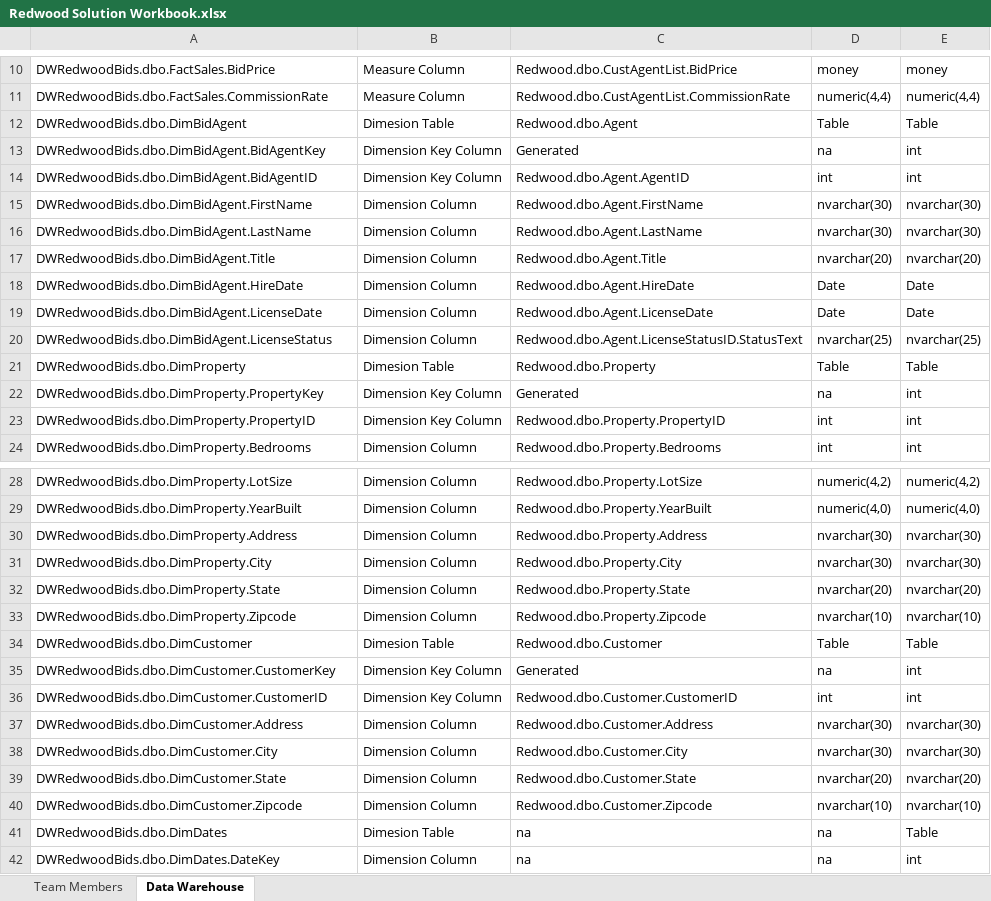
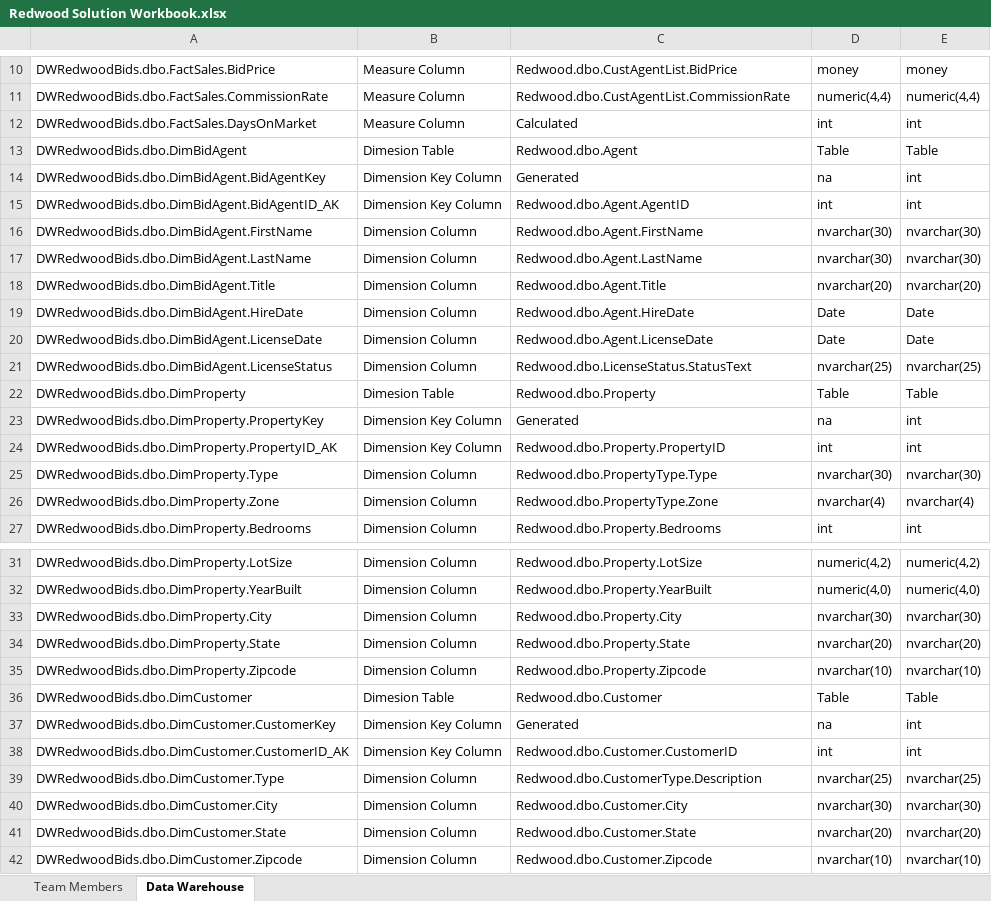
Before and after one commit to damagingzebra/RedwoodRealty, an Excel workbook: DM Solution Documentaion/Redwood Solution Workbook.xlsx, sheet Data Warehouse, drawn as a sheet; only a part is shown, gaps mark what is left out; the shorter side is filled out with more unchanged rows; values as stored, in another font and other column widths than the file's, no cell formats; removed rows and columns are numbered as before the commit, all else as after; the diff names each change by its address in the sheet, - before the commit and + after, or states it on an @@ line.

Commit message:
Updated for new data model from Amy

```diff
--- a/DM Solution Documentaion/Redwood Solution Workbook.xlsx (sheet Data Warehouse)
+++ b/DM Solution Documentaion/Redwood Solution Workbook.xlsx (sheet Data Warehouse)
+row 12: DWRedwoodBids.dbo.FactSales.DaysOnMarket | Measure Column | Calculated | int | int
-A15: DWRedwoodBids.dbo.DimBidAgent.BidAgentID
+A15: DWRedwoodBids.dbo.DimBidAgent.BidAgentID_AK
-C21: Redwood.dbo.Agent.LicenseStatusID.StatusText
+C21: Redwood.dbo.LicenseStatus.StatusText
-A24: DWRedwoodBids.dbo.DimProperty.PropertyID
+A24: DWRedwoodBids.dbo.DimProperty.PropertyID_AK
+row 25: DWRedwoodBids.dbo.DimProperty.Type | Dimension Column | Redwood.dbo.PropertyType.Type | nvarchar(30) | nvarchar(30)
+row 26: DWRedwoodBids.dbo.DimProperty.Zone | Dimension Column | Redwood.dbo.PropertyType.Zone | nvarchar(4) | nvarchar(4)
-row 30: DWRedwoodBids.dbo.DimProperty.Address | Dimension Column | Redwood.dbo.Property.Address | nvarchar(30) | nvarchar(30)
-A38: DWRedwoodBids.dbo.DimCustomer.CustomerID
+A38: DWRedwoodBids.dbo.DimCustomer.CustomerID_AK
-A39: DWRedwoodBids.dbo.DimCustomer.Address
+A39: DWRedwoodBids.dbo.DimCustomer.Type
-C39: Redwood.dbo.Customer.Address
+C39: Redwood.dbo.CustomerType.Description
-D39: nvarchar(30)
+D39: nvarchar(25)
-E39: nvarchar(30)
+E39: nvarchar(25)
```
Also changed, not shown: cell formats, 1 other file.
